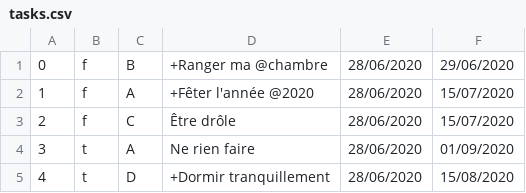
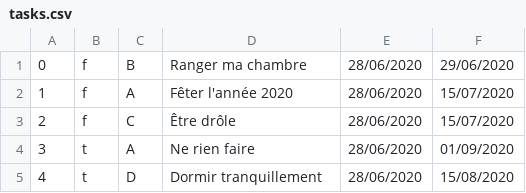
Before and after one commit to HugolinDotDev/iDo, a CSV file: tasks.csv, drawn as a sheet.

Commit message:
Remove special chars

```diff
--- a/tasks.csv
+++ b/tasks.csv
@@ -1,5 +1,5 @@
-0;f;B;+Ranger ma @chambre;28/06/2020;29/06/2020
-1;f;A;+Fêter l'année @2020;28/06/2020;15/07/2020
+0;f;B;Ranger ma chambre;28/06/2020;29/06/2020
+1;f;A;Fêter l'année 2020;28/06/2020;15/07/2020
 2;f;C;Être drôle;28/06/2020;15/07/2020
 3;t;A;Ne rien faire;28/06/2020;01/09/2020
-4;t;D;+Dormir tranquillement;28/06/2020;15/08/2020
+4;t;D;Dormir tranquillement;28/06/2020;15/08/2020
```
